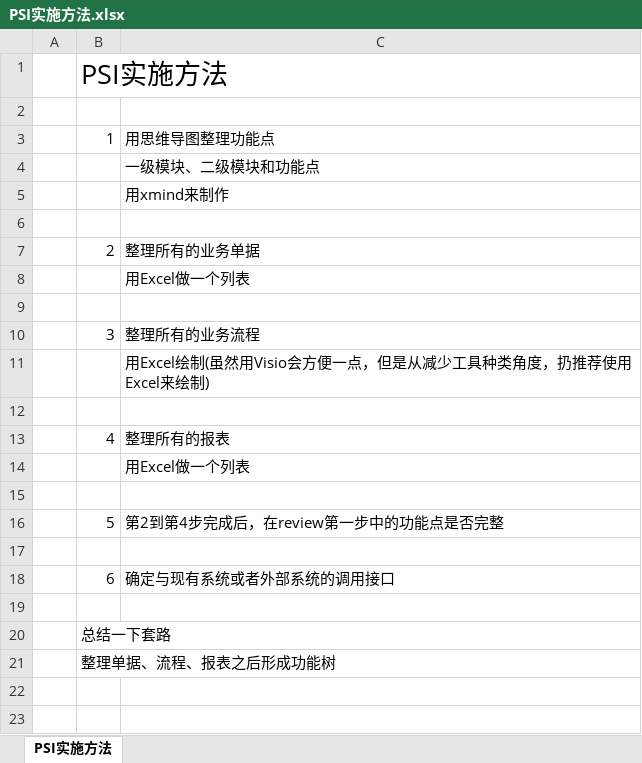
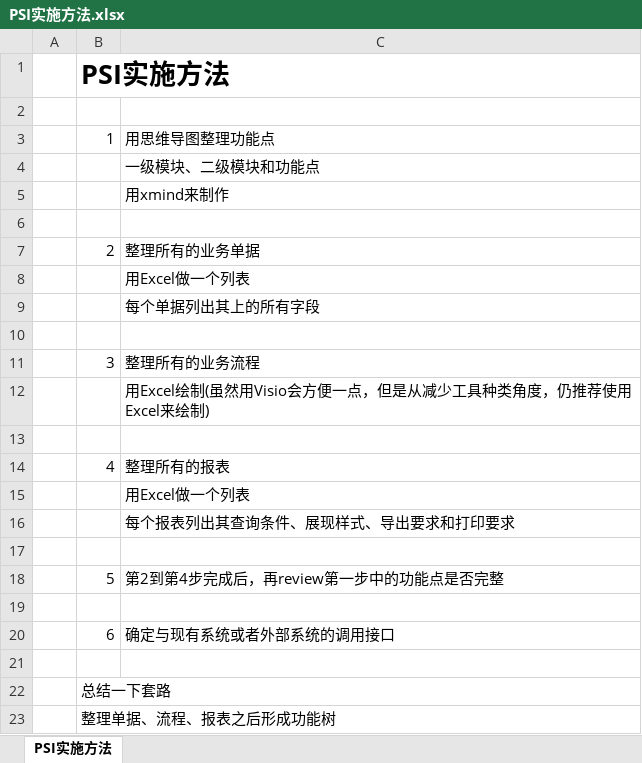
Before and after one commit to china-liweihong/PSI, an Excel workbook: doc/97 实施/PSI实施方法.xlsx, sheet PSI实施方法, drawn as a sheet; values as stored, in another font and other column widths than the file's, no borders; addresses are those after the commit; the diff names each change by its address in the sheet, - before the commit and + after, or states it on an @@ line.

Commit message:
修订《PSI实施方法》

```diff
--- a/doc/97 实施/PSI实施方法.xlsx (sheet PSI实施方法)
+++ b/doc/97 实施/PSI实施方法.xlsx (sheet PSI实施方法)
-B1 bold: off
+B1 bold: on
+row 9:  |  | 每个单据列出其上的所有字段
-C12: …类角度，扔推荐使用…
+C12: …类角度，仍推荐使用…
+row 16:  |  | 每个报表列出其查询条件、展现样式、导出要求和打印要求
-C18: 第2到第4步完成后，在review第一步中的功能点是否完整
+C18: 第2到第4步完成后，再review第一步中的功能点是否完整
```
